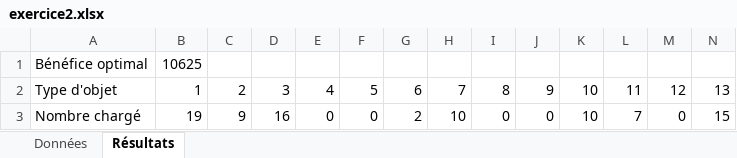
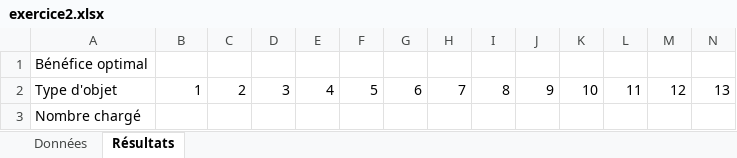
Before and after one commit to mohameden19961/TP-RO, an Excel workbook: exercice2.xlsx, sheet Résultats, drawn as a sheet; only a part is shown; values as stored, in another font and other column widths than the file's, no borders; removed rows and columns are numbered as before the commit, all else as after; rows hold the shown columns only; the diff names each change by its address in the sheet, - before the commit and + after, or states it on an @@ line.

```diff
--- a/exercice2.xlsx (sheet Résultats)
+++ b/exercice2.xlsx (sheet Résultats)
-B1: 10625
+B1: (empty)
-row 3: Nombre chargé | 19 | 9 | 16 | 0 | 0 | 2 | 10 | 0 | 0 | 10 | 7 | 0 | 15
+row 3: Nombre chargé
```
Also changed, not shown: exercice1.xlsx, exercice3.xlsx.
